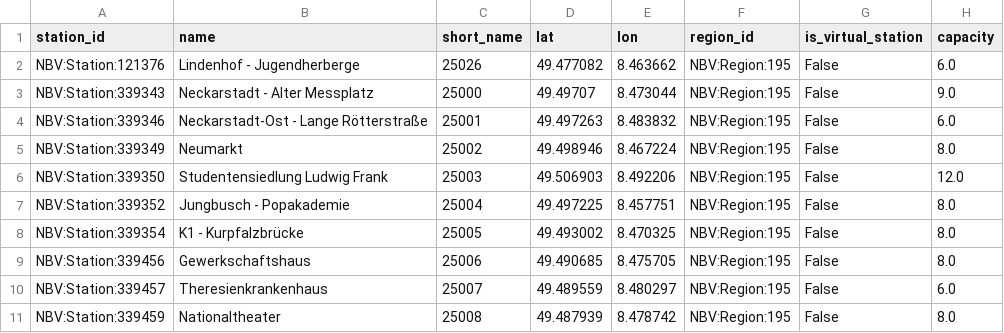
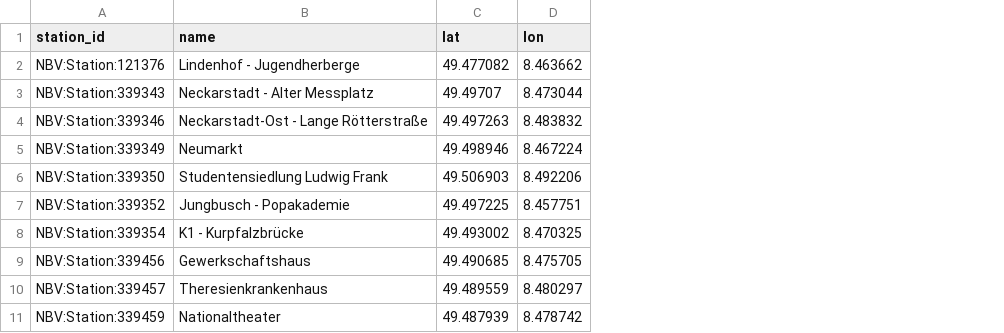
Before and after one commit to lucah0703/GDV, a CSV file: backend/data/stations/MA_nextbike_stationinfo.csv, drawn as a sheet; only a part is shown; removed rows and columns are numbered as before the commit, all else as after; the diff covers the shown part only; the diff names each change by its address in the sheet, - before the commit and + after, or states it on an @@ line.

```diff
--- a/backend/data/stations/MA_nextbike_stationinfo.csv
+++ b/backend/data/stations/MA_nextbike_stationinfo.csv
-column C (short_name), rows 2-11: 25026 | 25000 | 25001 | 25002 | 25003 | 25004 | 25005 | 25006 | 25007 | 25008
-column F (region_id), rows 2-11: all NBV:Region:195
-column G (is_virtual_station), rows 2-11: all False
-column H (capacity), rows 2-11: 6.0 | 9.0 | 6.0 | 8.0 | 12.0 | 8.0 | 8.0 | 8.0 | 6.0 | 8.0
```
Also changed, not shown: 18 added rows and 2 removed rows elsewhere in this file, 2 other files.
